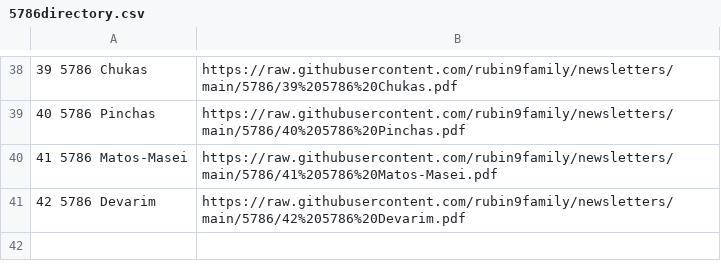
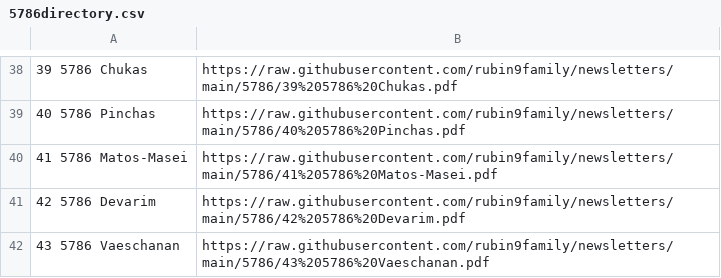
Before and after one commit to rubin9family/newsletters, a CSV file: 5786/5786directory.csv, drawn as a sheet; only a part is shown, gaps mark what is left out.

Commit message:
Add entry for Vaeschanan to 5786directory.csv

```diff
--- a/5786/5786directory.csv
+++ b/5786/5786directory.csv
@@ -41 +41,2 @@
 42 5786 Devarim,https://raw.githubusercontent.com/rubin9family/newsletters/main/5786/42%205786%20Devarim.pdf
+43 5786 Vaeschanan,https://raw.githubusercontent.com/rubin9family/newsletters/main/5786/43%205786%20Vaeschanan.pdf
```
